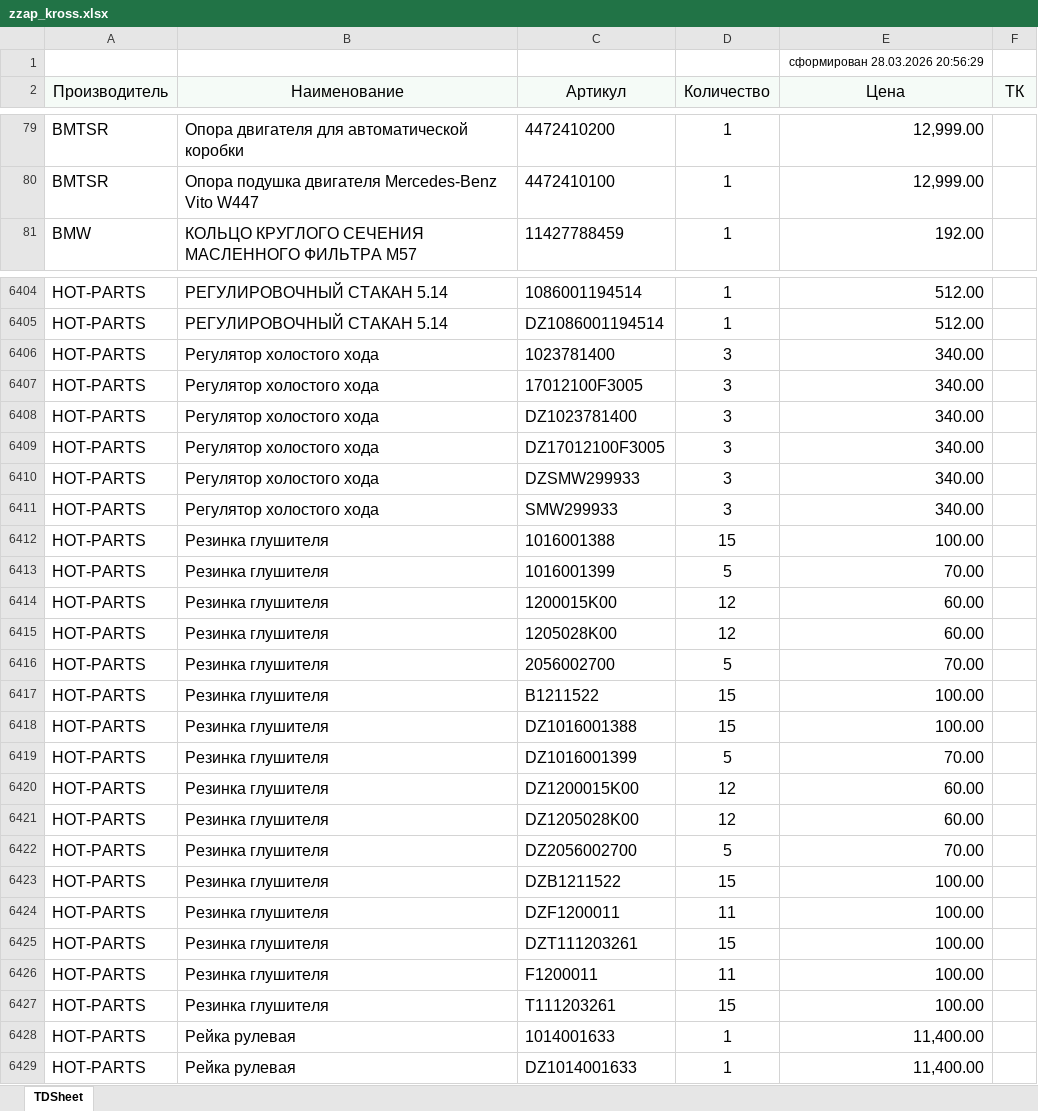
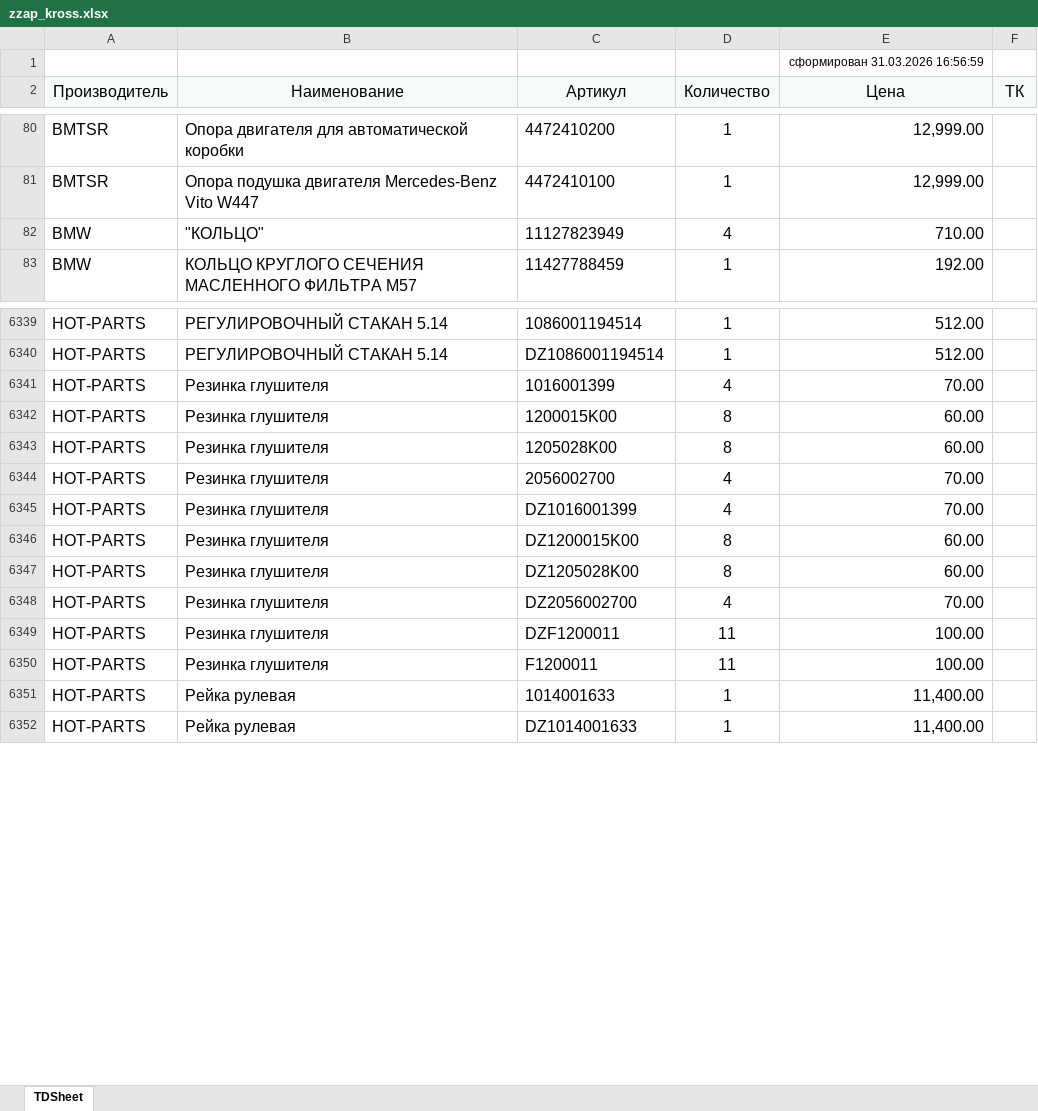
Before and after one commit to alexesma/DZ_fastapi, an Excel workbook: uploads/pricelistprovider/zzap_kross.xlsx, sheet TDSheet, drawn as a sheet; only a part is shown, gaps mark what is left out; values as stored, in another font and other column widths than the file's, no borders; removed rows and columns are numbered as before the commit, all else as after; the diff covers the shown part only; the diff names each change by its address in the sheet, - before the commit and + after, or states it on an @@ line.

```diff
--- a/uploads/pricelistprovider/zzap_kross.xlsx (sheet TDSheet)
+++ b/uploads/pricelistprovider/zzap_kross.xlsx (sheet TDSheet)
-E1 (Цена): сформирован 28.03.2026 20:56:29
+E1 (Цена): сформирован 31.03.2026 16:56:59
+row 82: BMW | "КОЛЬЦО" | 11127823949 | 4 | 710.00
-row 6406: HOT-PARTS | Регулятор холостого хода | 1023781400 | 3 | 340.00
-row 6407: HOT-PARTS | Регулятор холостого хода | 17012100F3005 | 3 | 340.00
-row 6408: HOT-PARTS | Регулятор холостого хода | DZ1023781400 | 3 | 340.00
-row 6409: HOT-PARTS | Регулятор холостого хода | DZ17012100F3005 | 3 | 340.00
-row 6410: HOT-PARTS | Регулятор холостого хода | DZSMW299933 | 3 | 340.00
-row 6411: HOT-PARTS | Регулятор холостого хода | SMW299933 | 3 | 340.00
-row 6412: HOT-PARTS | Резинка глушителя | 1016001388 | 15 | 100.00
-D6341 (Количество): 5
+D6341 (Количество): 4
-D6342:D6343 (Количество): 12
+D6342:D6343 (Количество): 8
-D6344 (Количество): 5
+D6344 (Количество): 4
-row 6417: HOT-PARTS | Резинка глушителя | B1211522 | 15 | 100.00
-row 6418: HOT-PARTS | Резинка глушителя | DZ1016001388 | 15 | 100.00
-D6345 (Количество): 5
+D6345 (Количество): 4
-D6346:D6347 (Количество): 12
+D6346:D6347 (Количество): 8
-D6348 (Количество): 5
+D6348 (Количество): 4
-row 6423: HOT-PARTS | Резинка глушителя | DZB1211522 | 15 | 100.00
-row 6425: HOT-PARTS | Резинка глушителя | DZT111203261 | 15 | 100.00
-row 6427: HOT-PARTS | Резинка глушителя | T111203261 | 15 | 100.00
```
Also changed, not shown: 38 added rows, 126 removed rows and 726 edited cells elsewhere in this sheet, 18 other files.
